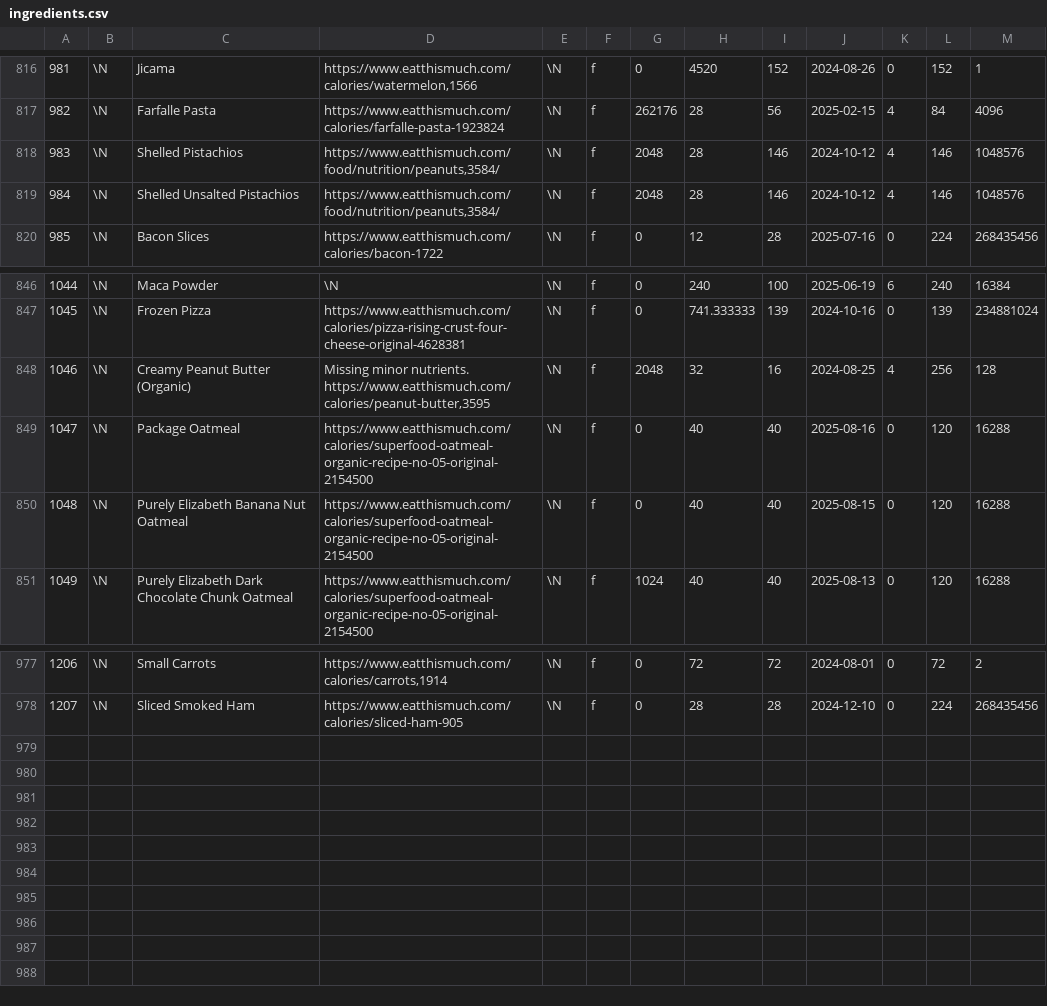
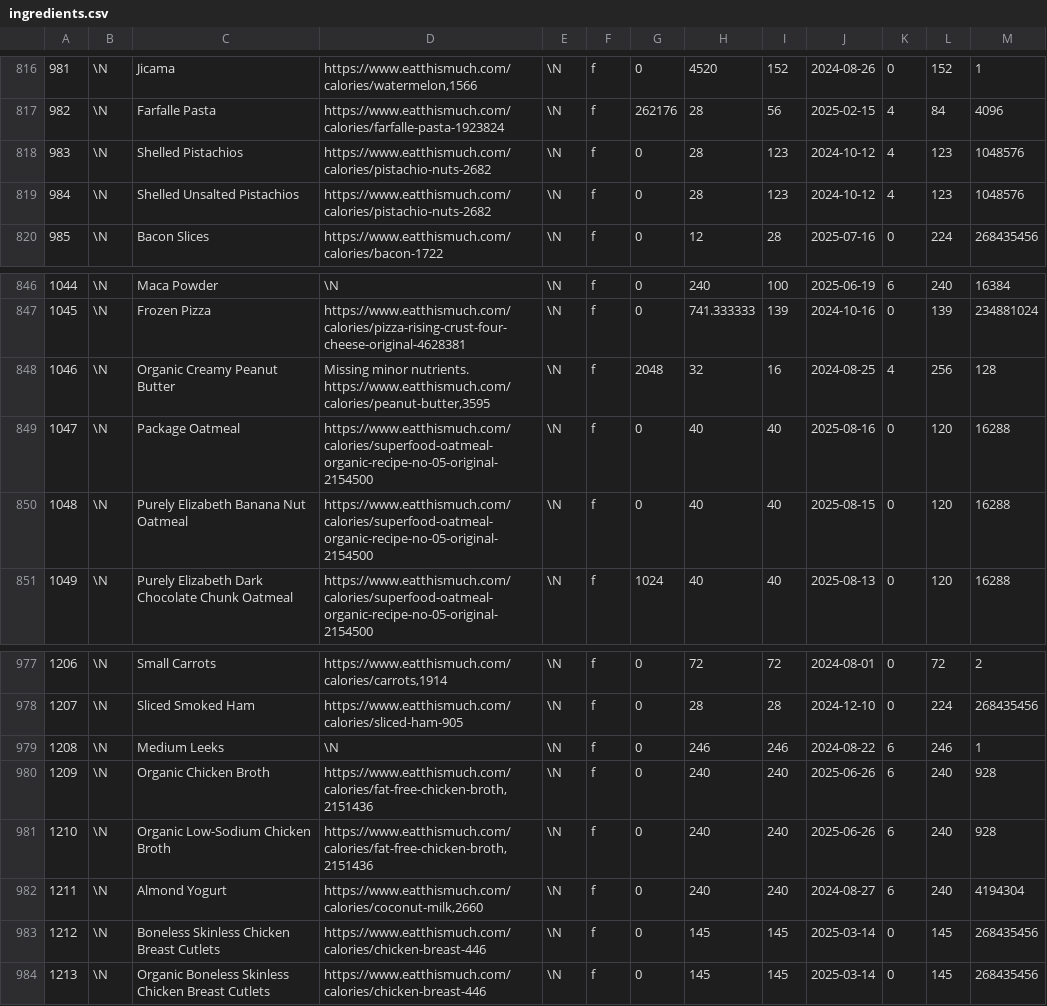
Before and after one commit to gscanlon21/a-feast-a-day, a CSV file: .backups/ingredients.csv, drawn as a sheet; only a part is shown, gaps mark what is left out.

Commit message:
chore: update database backup

```diff
--- a/.backups/ingredients.csv
+++ b/.backups/ingredients.csv
@@ -817,4 +817,4 @@
 982	\N	Farfalle Pasta	https://www.eatthismuch.com/calories/farfalle-pasta-1923824	\N	f	262176	28	56	2025-02-15	4	84	4096
-983	\N	Shelled Pistachios	https://www.eatthismuch.com/food/nutrition/peanuts,3584/	\N	f	2048	28	146	2024-10-12	4	146	1048576
-984	\N	Shelled Unsalted Pistachios	https://www.eatthismuch.com/food/nutrition/peanuts,3584/	\N	f	2048	28	146	2024-10-12	4	146	1048576
+983	\N	Shelled Pistachios	https://www.eatthismuch.com/calories/pistachio-nuts-2682	\N	f	0	28	123	2024-10-12	4	123	1048576
+984	\N	Shelled Unsalted Pistachios	https://www.eatthismuch.com/calories/pistachio-nuts-2682	\N	f	0	28	123	2024-10-12	4	123	1048576
 985	\N	Bacon Slices	https://www.eatthismuch.com/calories/bacon-1722	\N	f	0	12	28	2025-07-16	0	224	268435456
@@ -847,3 +847,3 @@
 1045	\N	Frozen Pizza	https://www.eatthismuch.com/calories/pizza-rising-crust-four-cheese-original-4628381	\N	f	0	741.333333	139	2024-10-16	0	139	234881024
-1046	\N	Creamy Peanut Butter (Organic)	Missing minor nutrients. https://www.eatthismuch.com/calories/peanut-butter,3595	\N	f	2048	32	16	2024-08-25	4	256	128
+1046	\N	Organic Creamy Peanut Butter	Missing minor nutrients. https://www.eatthismuch.com/calories/peanut-butter,3595	\N	f	2048	32	16	2024-08-25	4	256	128
 1047	\N	Package Oatmeal	https://www.eatthismuch.com/calories/superfood-oatmeal-organic-recipe-no-05-original-2154500	\N	f	0	40	40	2025-08-16	0	120	16288
@@ -978 +978,7 @@
 1207	\N	Sliced Smoked Ham	https://www.eatthismuch.com/calories/sliced-ham-905	\N	f	0	28	28	2024-12-10	0	224	268435456
+1208	\N	Medium Leeks	\N	\N	f	0	246	246	2024-08-22	6	246	1
+1209	\N	Organic Chicken Broth	https://www.eatthismuch.com/calories/fat-free-chicken-broth,2151436	\N	f	0	240	240	2025-06-26	6	240	928
+1210	\N	Organic Low-Sodium Chicken Broth	https://www.eatthismuch.com/calories/fat-free-chicken-broth,2151436	\N	f	0	240	240	2025-06-26	6	240	928
+1211	\N	Almond Yogurt	https://www.eatthismuch.com/calories/coconut-milk,2660	\N	f	0	240	240	2024-08-27	6	240	4194304
+1212	\N	Boneless Skinless Chicken Breast Cutlets	https://www.eatthismuch.com/calories/chicken-breast-446	\N	f	0	145	145	2025-03-14	0	145	268435456
+1213	\N	Organic Boneless Skinless Chicken Breast Cutlets	https://www.eatthismuch.com/calories/chicken-breast-446	\N	f	0	145	145	2025-03-14	0	145	268435456
```
Also changed, not shown: .backups/recipes.csv, 3 other files.
